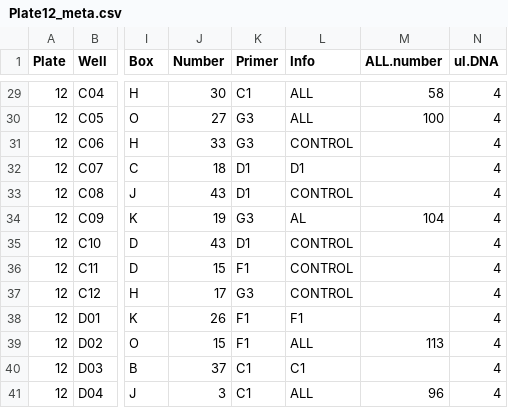
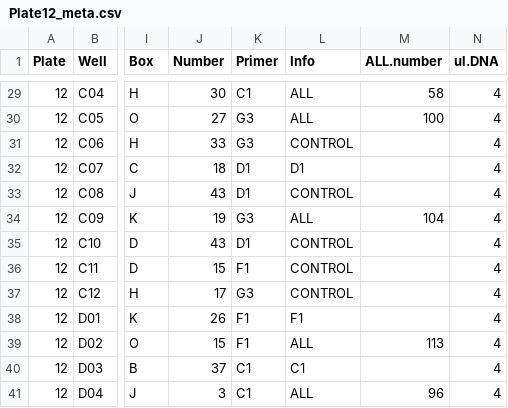
Before and after one commit to shaylematsuda/Symbiont_Choice, a CSV file: ddPCR_thresholdData/Plate12_meta.csv, drawn as a sheet; only a part is shown, gaps mark what is left out; the diff names each change by its address in the sheet, - before the commit and + after, or states it on an @@ line.

```diff
--- a/ddPCR_thresholdData/Plate12_meta.csv
+++ b/ddPCR_thresholdData/Plate12_meta.csv
-L34 (Info): AL
+L34 (Info): ALL
```
Also changed, not shown: ddPCR_thresholdData/Plate2_meta.csv, ddPCR_thresholdData/SHAYLE_PLATE3_20190426_threshold.csv, 1 other file.
